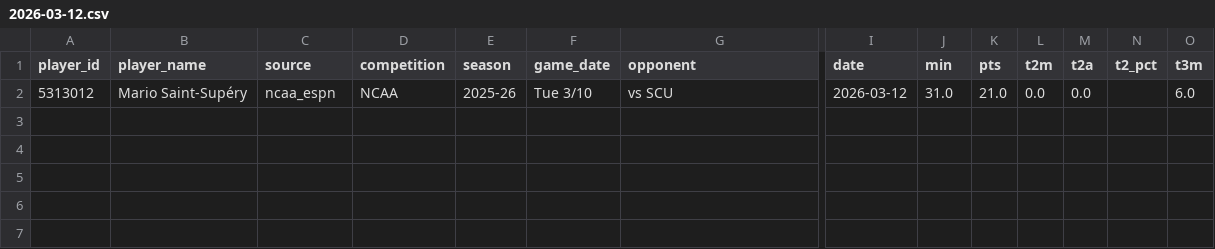
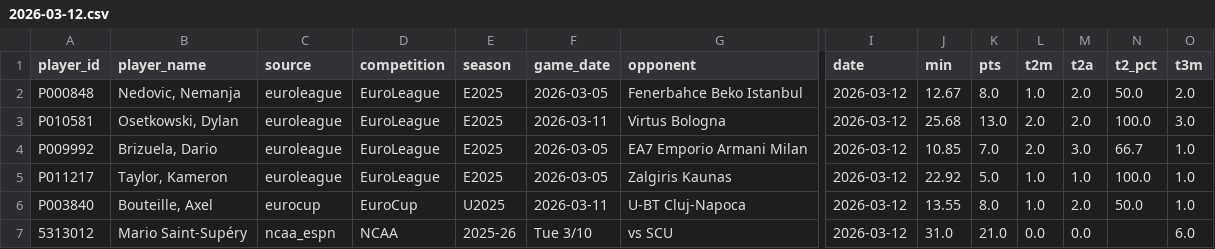
Before and after one commit to Eran42/unicaja-stats-hub, a CSV file: data/stats/2026-03-12.csv, drawn as a sheet; only a part is shown, gaps mark what is left out; rows hold the shown columns only; the diff names each change by its address in the sheet, - before the commit and + after, or states it on an @@ line.

Commit message:
data: refresh stats

```diff
--- a/data/stats/2026-03-12.csv
+++ b/data/stats/2026-03-12.csv
+row 2: P000848 | Nedovic, Nemanja | euroleague | EuroLeague | E2025 | 2026-03-05 | Fenerbahce Beko Istanbul | 2026-03-12 | 12.67 | 8.0 | 1.0 | 2.0 | 50.0 | 2.0
+row 3: P010581 | Osetkowski, Dylan | euroleague | EuroLeague | E2025 | 2026-03-11 | Virtus Bologna | 2026-03-12 | 25.68 | 13.0 | 2.0 | 2.0 | 100.0 | 3.0
+row 4: P009992 | Brizuela, Dario | euroleague | EuroLeague | E2025 | 2026-03-05 | EA7 Emporio Armani Milan | 2026-03-12 | 10.85 | 7.0 | 2.0 | 3.0 | 66.7 | 1.0
+row 5: P011217 | Taylor, Kameron | euroleague | EuroLeague | E2025 | 2026-03-05 | Zalgiris Kaunas | 2026-03-12 | 22.92 | 5.0 | 1.0 | 1.0 | 100.0 | 1.0
+row 6: P003840 | Bouteille, Axel | eurocup | EuroCup | U2025 | 2026-03-11 | U-BT Cluj-Napoca | 2026-03-12 | 13.55 | 8.0 | 1.0 | 2.0 | 50.0 | 1.0
```
Also changed, not shown: 1 other file.
